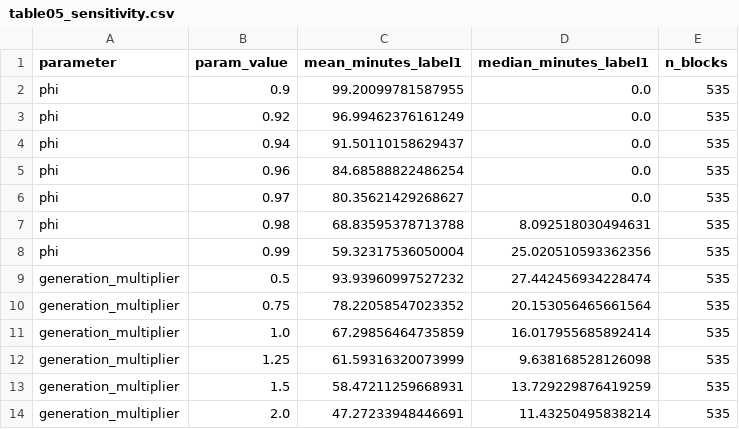
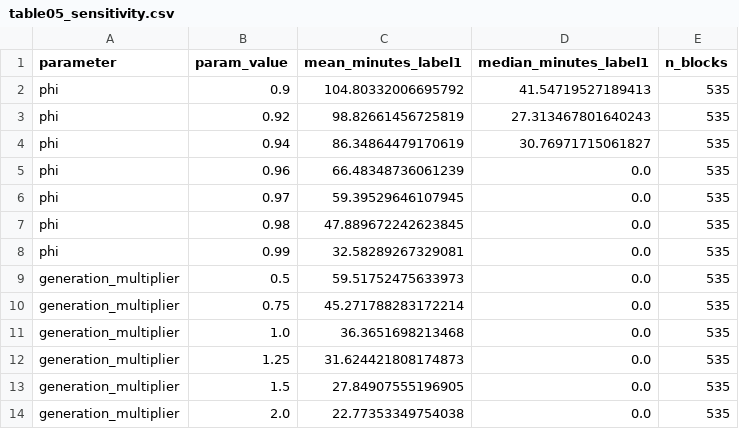
Before and after one commit to vanamagautam24/co2-occupancy-duration-inference-paper, a CSV file: research_outputs/tables/table05_sensitivity.csv, drawn as a sheet.

```diff
--- a/research_outputs/tables/table05_sensitivity.csv
+++ b/research_outputs/tables/table05_sensitivity.csv
@@ -1,14 +1,14 @@
 parameter,param_value,mean_minutes_label1,median_minutes_label1,n_blocks
-phi,0.9,99.20099781587955,0.0,535
-phi,0.92,96.99462376161249,0.0,535
-phi,0.94,91.50110158629437,0.0,535
-phi,0.96,84.68588822486254,0.0,535
-phi,0.97,80.35621429268627,0.0,535
-phi,0.98,68.83595378713788,8.092518030494631,535
-phi,0.99,59.32317536050004,25.020510593362356,535
-generation_multiplier,0.5,93.93960997527232,27.442456934228474,535
-generation_multiplier,0.75,78.22058547023352,20.153056465661564,535
-generation_multiplier,1.0,67.29856464735859,16.017955685892414,535
-generation_multiplier,1.25,61.59316320073999,9.638168528126098,535
-generation_multiplier,1.5,58.47211259668931,13.729229876419259,535
-generation_multiplier,2.0,47.27233948446691,11.43250495838214,535
+phi,0.9,104.80332006695792,41.54719527189413,535
+phi,0.92,98.82661456725819,27.313467801640243,535
+phi,0.94,86.34864479170619,30.76971715061827,535
+phi,0.96,66.48348736061239,0.0,535
+phi,0.97,59.39529646107945,0.0,535
+phi,0.98,47.889672242623845,0.0,535
+phi,0.99,32.58289267329081,0.0,535
+generation_multiplier,0.5,59.51752475633973,0.0,535
+generation_multiplier,0.75,45.271788283172214,0.0,535
+generation_multiplier,1.0,36.3651698213468,0.0,535
+generation_multiplier,1.25,31.624421808174873,0.0,535
+generation_multiplier,1.5,27.84907555196905,0.0,535
+generation_multiplier,2.0,22.77353349754038,0.0,535
```
Also changed, not shown: research_outputs/estimator/daily_estimates.csv, research_outputs/estimator/individual_summary.csv, 40 other files.
